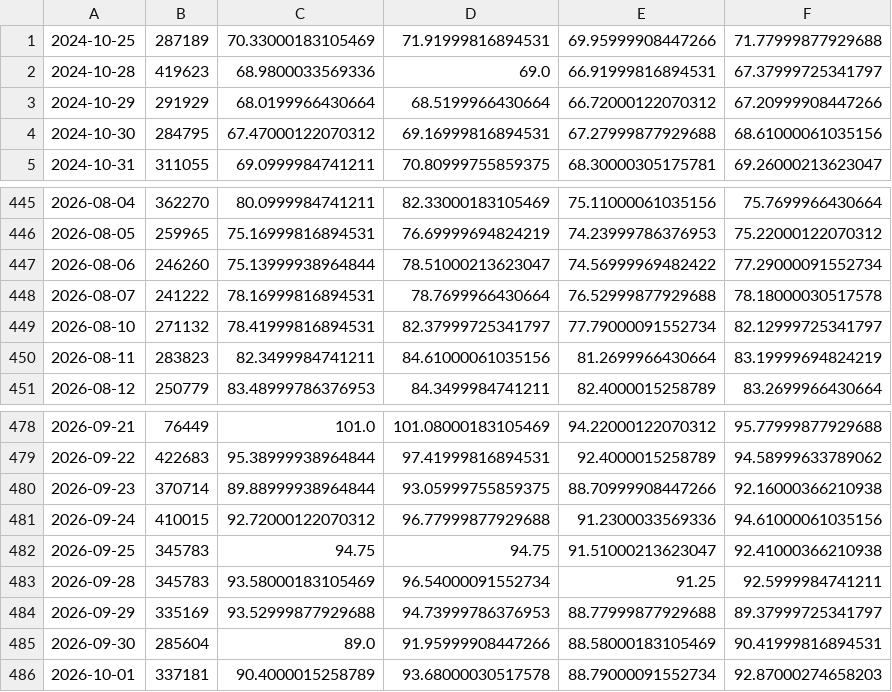
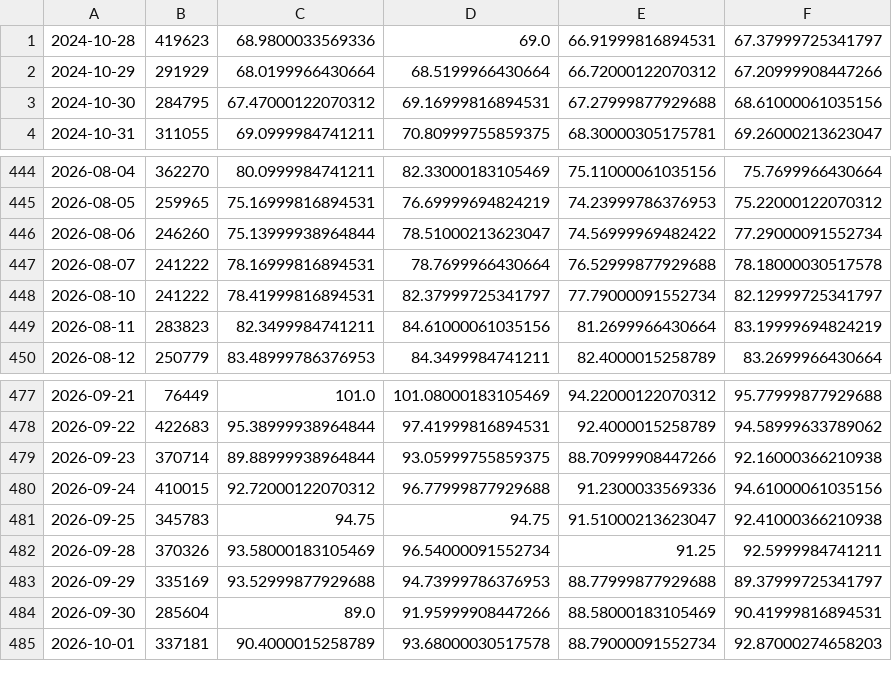
Before and after one commit to chaper123/market-data, a CSV file: data/macro/WTI.csv, drawn as a sheet; only a part is shown, gaps mark what is left out.

```diff
--- a/data/macro/WTI.csv
+++ b/data/macro/WTI.csv
@@ -1,2 +1 @@
-2024-10-25,287189,70.33000183105469,71.91999816894531,69.95999908447266,71.77999877929688
 2024-10-28,419623,68.9800033569336,69.0,66.91999816894531,67.37999725341797
@@ -448,3 +447,3 @@
 2026-08-07,241222,78.16999816894531,78.7699966430664,76.52999877929688,78.18000030517578
-2026-08-10,271132,78.41999816894531,82.37999725341797,77.79000091552734,82.12999725341797
+2026-08-10,241222,78.41999816894531,82.37999725341797,77.79000091552734,82.12999725341797
 2026-08-11,283823,82.3499984741211,84.61000061035156,81.2699966430664,83.19999694824219
@@ -482,3 +481,3 @@
 2026-09-25,345783,94.75,94.75,91.51000213623047,92.41000366210938
-2026-09-28,345783,93.58000183105469,96.54000091552734,91.25,92.5999984741211
+2026-09-28,370326,93.58000183105469,96.54000091552734,91.25,92.5999984741211
 2026-09-29,335169,93.52999877929688,94.73999786376953,88.77999877929688,89.37999725341797
```
Also changed, not shown: data/fx/usdtwd_mid.csv, data/macro/DXY.csv, 11 other files.
